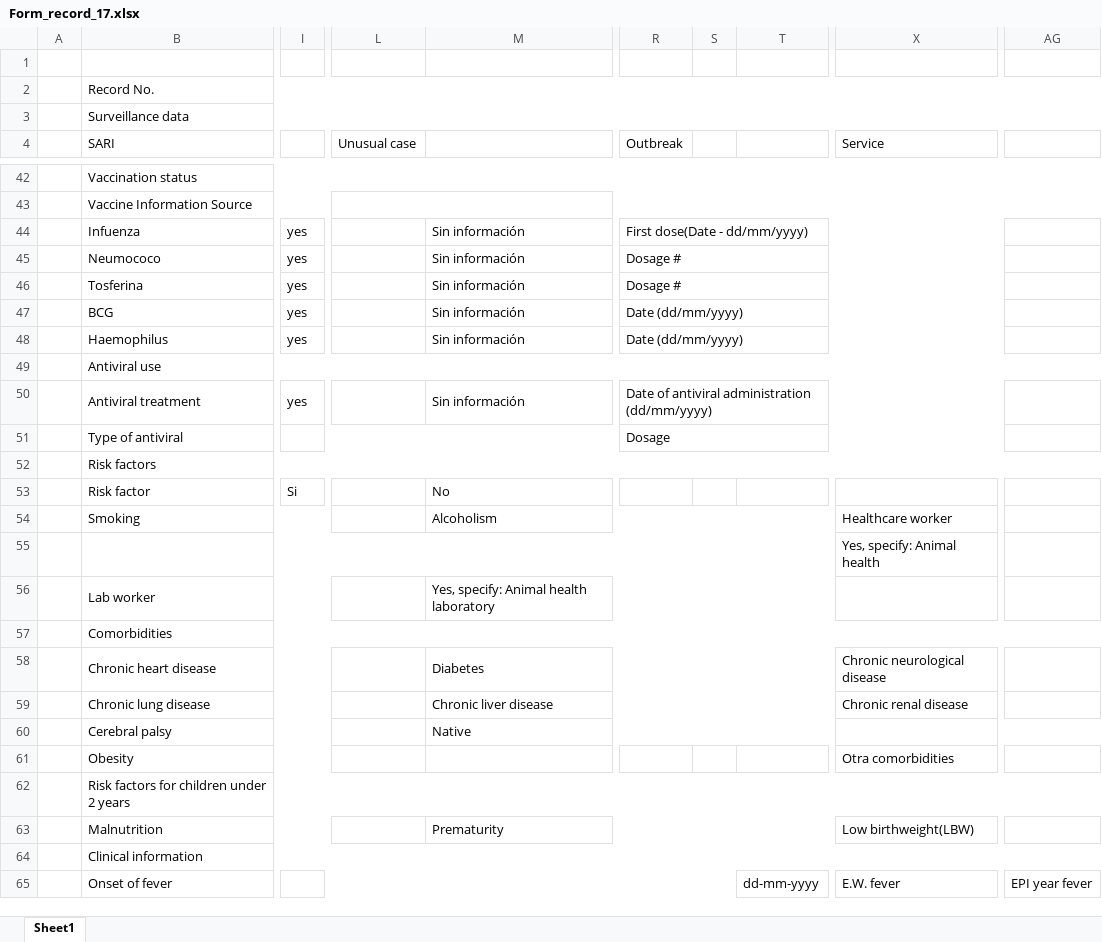
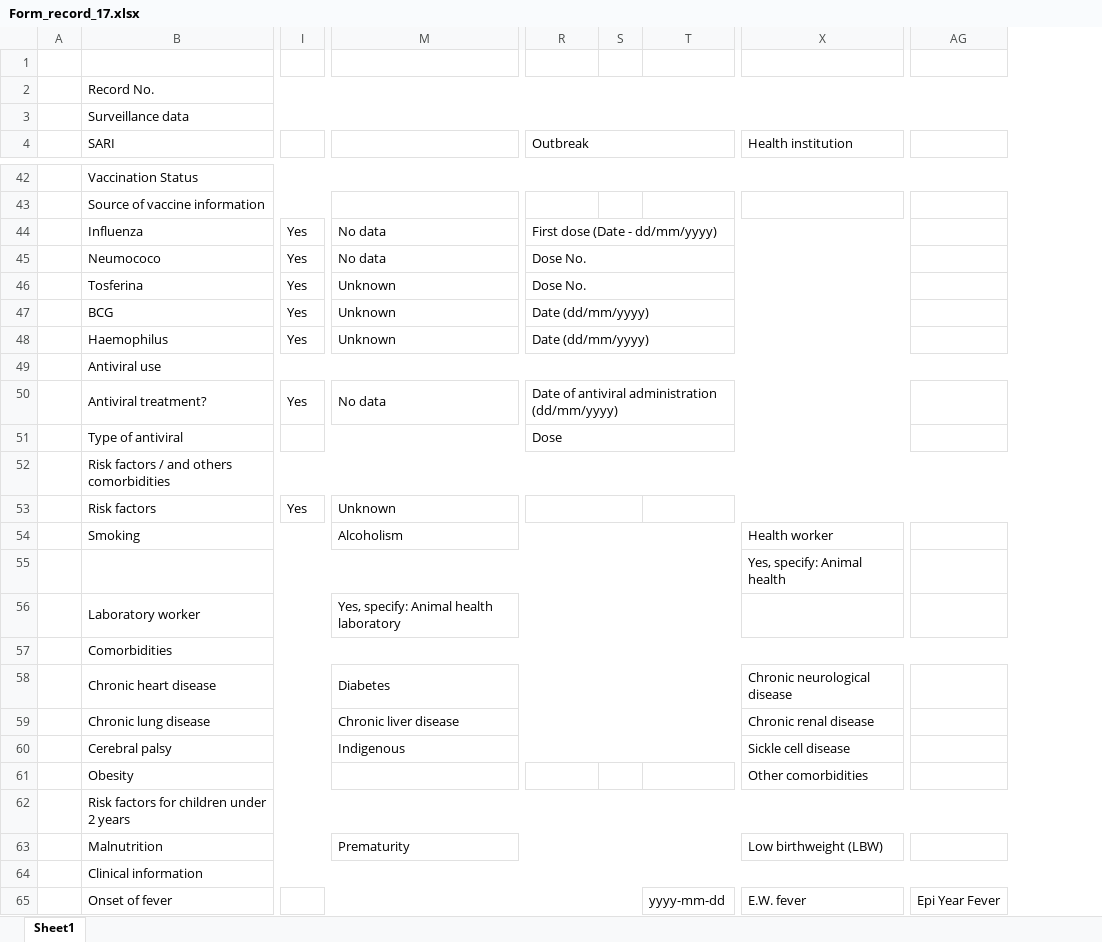
Before and after one commit to aguilarcar2/PAHOFLU_INT, an Excel workbook: Template/Print/Form_record_17.xlsx, sheet Sheet1, drawn as a sheet; only a part is shown, gaps mark what is left out; values as stored, in another font and other column widths than the file's, no cell formats; removed rows and columns are numbered as before the commit, all else as after; rows hold the shown columns only; the diff covers the shown part only; the diff names each change by its address in the sheet, - before the commit and + after, or states it on an @@ line.

Commit message:
- Modificación para la impresión de PDF de Jamaica - Modificacion Template de Jamaica - Segunda muestra, sin conclusion no es posible cerrar caso ni pasar a siguiente nivel

```diff
--- a/Template/Print/Form_record_17.xlsx (sheet Sheet1)
+++ b/Template/Print/Form_record_17.xlsx (sheet Sheet1)
-column I, rows 44-50: yes | yes | yes | yes | yes |  | yes
+column I, rows 44-50: Yes | Yes | Yes | Yes | Yes |  | Yes
-column L (Unusual case), empty
-column S, empty
-column T, row 65: dd-mm-yyyy
+column S, empty
+column T, row 65: yyyy-mm-dd
-column AG, row 65: EPI year fever
+column AG, row 65: Epi Year Fever
+R4:T4 merged
-X4: Service
+X4: Health institution
-B42 (SARI): Vaccination status
+B42 (SARI): Vaccination Status
-B43 (SARI): Vaccine Information Source
+B43 (SARI): Source of vaccine information
-B44 (SARI): Infuenza
+B44 (SARI): Influenza
-M44:M45: Sin información
+M44:M45: No data
-R44 (Outbreak): First dose(Date - dd/mm/yyyy)
+R44 (Outbreak): First dose (Date - dd/mm/yyyy)
-R45:R46 (Outbreak): Dosage #
+R45:R46 (Outbreak): Dose No.
-M46:M48: Sin información
+M46:M48: Unknown
-B50 (SARI): Antiviral treatment
+B50 (SARI): Antiviral treatment?
-M50: Sin información
+M50: No data
-R51 (Outbreak): Dosage
+R51 (Outbreak): Dose
-B52 (SARI): Risk factors
+B52 (SARI): Risk factors / and others comorbidities
-row 53:  | Risk factor | Si |  | No
+row 53:  | Risk factors | Yes | Unknown
-X54 (Health institution): Healthcare worker
+X54 (Health institution): Health worker
-B56 (SARI): Lab worker
+B56 (SARI): Laboratory worker
-row 60:  | Cerebral palsy |  |  | Native
+row 60:  | Cerebral palsy |  | Indigenous |  |  |  | Sickle cell disease
-X61 (Health institution): Otra comorbidities
+X61 (Health institution): Other comorbidities
-X63 (Health institution): Low birthweight(LBW)
+X63 (Health institution): Low birthweight (LBW)
```
Also changed, not shown: 20 added rows, 13 removed rows, 1 moved row, 10 added columns, 3 removed columns, 62 edited cells and merged cells elsewhere in this sheet, cell formats, 2 other files.
